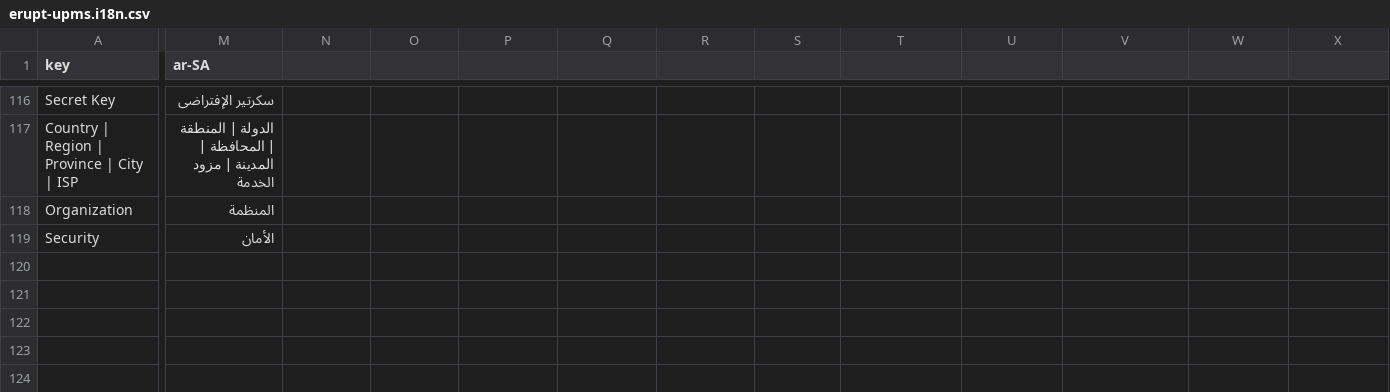
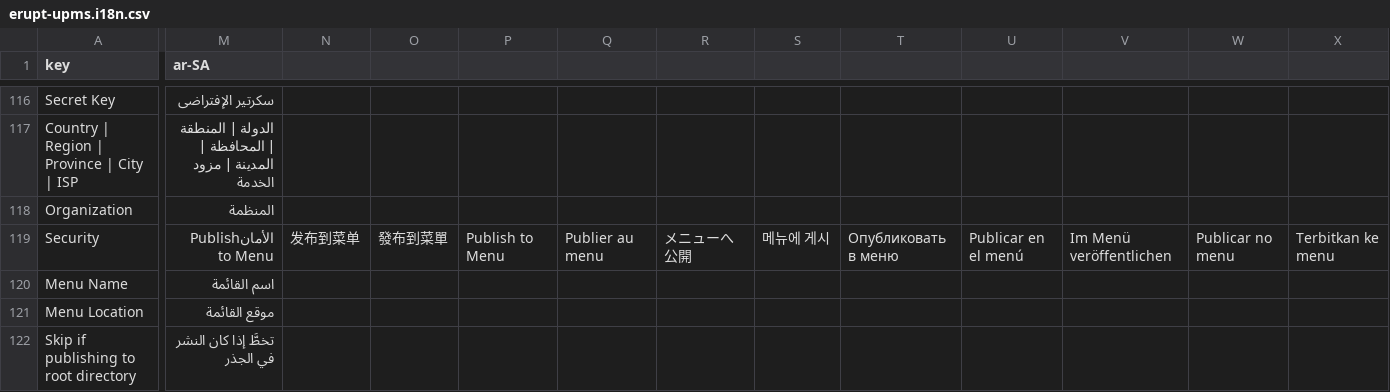
Before and after one commit to erupts/erupt, a CSV file: erupt-upms/src/main/resources/i18n/erupt-upms.i18n.csv, drawn as a sheet; only a part is shown, gaps mark what is left out; rows hold the shown columns only; the diff covers the shown part only; the diff names each change by its address in the sheet, - before the commit and + after, or states it on an @@ line.

Commit message:
Extract shared MenuPublishModal for publish-to-menu row operations
Introduce a reusable "Publish to Menu" form model in erupt-upms and adopt
it in the report (Bi), designer, cube dashboard, and new AI Canvas modules,
each with its own OperationHandler for menu publishing. Add multilingual
i18n resources for these modules and handle client-disconnect and
committed-response cases in EruptExceptionAdvice.

```diff
--- a/erupt-upms/src/main/resources/i18n/erupt-upms.i18n.csv
+++ b/erupt-upms/src/main/resources/i18n/erupt-upms.i18n.csv
-M119 (ar-SA): الأمان
+M119 (ar-SA): الأمانPublish to Menu
-N119: (empty)
+N119: 发布到菜单
-O119: (empty)
+O119: 發布到菜單
-P119: (empty)
+P119: Publish to Menu
-Q119: (empty)
+Q119: Publier au menu
-R119: (empty)
+R119: メニューへ公開
-S119: (empty)
+S119: 메뉴에 게시
-T119: (empty)
+T119: Опубликовать в меню
-U119: (empty)
+U119: Publicar en el menú
-V119: (empty)
+V119: Im Menü veröffentlichen
-W119: (empty)
+W119: Publicar no menu
-X119: (empty)
+X119: Terbitkan ke menu
+row 120: Menu Name | اسم القائمة
+row 121: Menu Location | موقع القائمة
+row 122: Skip if publishing to root directory | تخطَّ إذا كان النشر في الجذر
```
Also changed, not shown: 1 edited cell elsewhere in this file, erupt-ai-canvas/src/main/resources/i18n/erupt-ai-canvas.i18n.csv, erupt-designer/src/main/resources/i18n/erupt-designer.i18n.csv, 10 other files.
